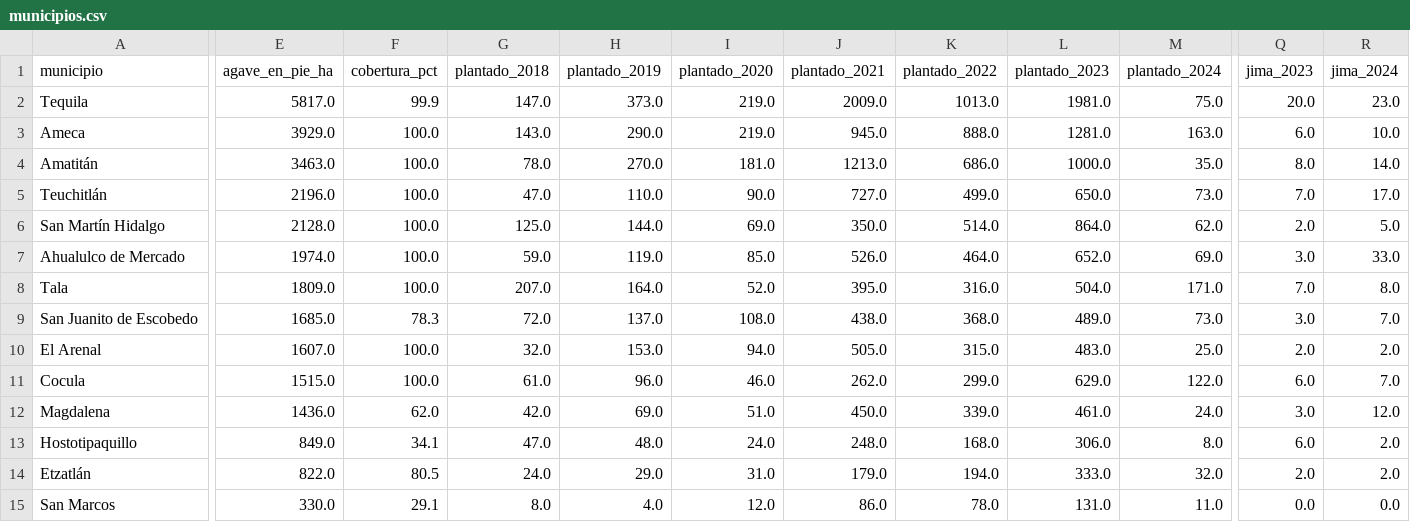
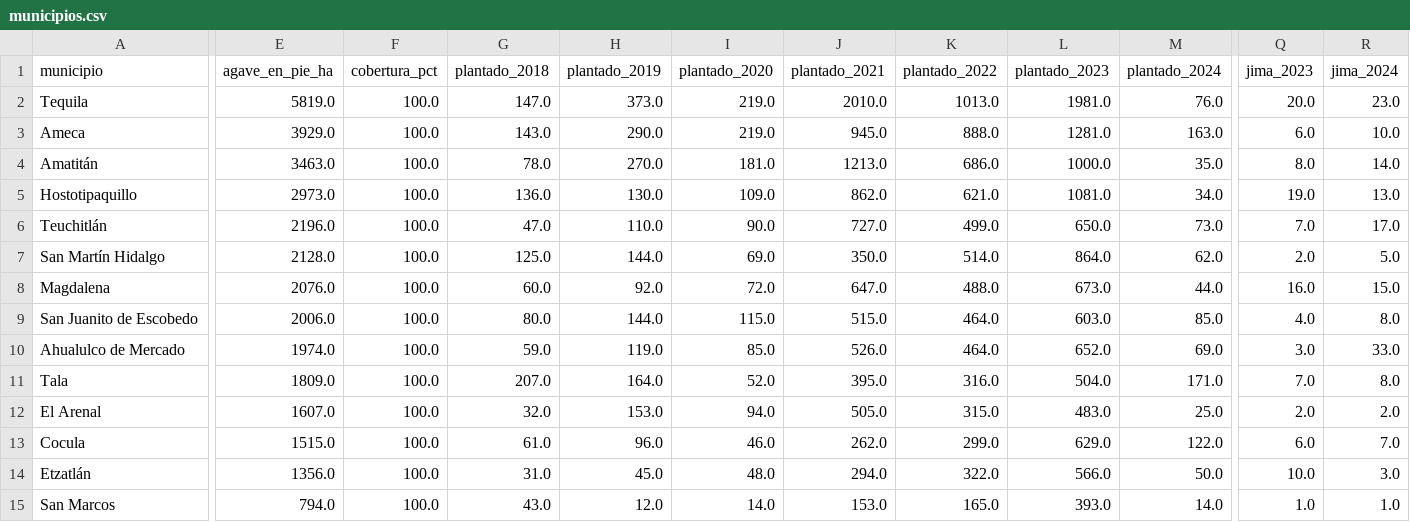
Before and after one commit to hubdemarcel/AIforEarthDataSets, a CSV file: agricultura/resultados/regiones/valles/municipios.csv, drawn as a sheet; only a part is shown, gaps mark what is left out; removed rows and columns are numbered as before the commit, all else as after; rows hold the shown columns only; the diff covers the shown part only; the diff names each change by its address in the sheet, - before the commit and + after, or states it on an @@ line.

```diff
--- a/agricultura/resultados/regiones/valles/municipios.csv
+++ b/agricultura/resultados/regiones/valles/municipios.csv
-E2 (agave_en_pie_ha): 5817.0
+E2 (agave_en_pie_ha): 5819.0
-F2 (cobertura_pct): 99.9
+F2 (cobertura_pct): 100.0
-J2 (plantado_2021): 2009.0
+J2 (plantado_2021): 2010.0
-M2 (plantado_2024): 75.0
+M2 (plantado_2024): 76.0
+row 5: Hostotipaquillo | 2973.0 | 100.0 | 136.0 | 130.0 | 109.0 | 862.0 | 621.0 | 1081.0 | 34.0 | 19.0 | 13.0
+row 8: Magdalena | 2076.0 | 100.0 | 60.0 | 92.0 | 72.0 | 647.0 | 488.0 | 673.0 | 44.0 | 16.0 | 15.0
+row 9: San Juanito de Escobedo | 2006.0 | 100.0 | 80.0 | 144.0 | 115.0 | 515.0 | 464.0 | 603.0 | 85.0 | 4.0 | 8.0
-row 9: San Juanito de Escobedo | 1685.0 | 78.3 | 72.0 | 137.0 | 108.0 | 438.0 | 368.0 | 489.0 | 73.0 | 3.0 | 7.0
-row 12: Magdalena | 1436.0 | 62.0 | 42.0 | 69.0 | 51.0 | 450.0 | 339.0 | 461.0 | 24.0 | 3.0 | 12.0
-row 13: Hostotipaquillo | 849.0 | 34.1 | 47.0 | 48.0 | 24.0 | 248.0 | 168.0 | 306.0 | 8.0 | 6.0 | 2.0
-E14 (agave_en_pie_ha): 822.0
+E14 (agave_en_pie_ha): 1356.0
-F14 (cobertura_pct): 80.5
+F14 (cobertura_pct): 100.0
-G14 (plantado_2018): 24.0
+G14 (plantado_2018): 31.0
-H14 (plantado_2019): 29.0
+H14 (plantado_2019): 45.0
-I14 (plantado_2020): 31.0
+I14 (plantado_2020): 48.0
-J14 (plantado_2021): 179.0
+J14 (plantado_2021): 294.0
-K14 (plantado_2022): 194.0
+K14 (plantado_2022): 322.0
-L14 (plantado_2023): 333.0
+L14 (plantado_2023): 566.0
-M14 (plantado_2024): 32.0
+M14 (plantado_2024): 50.0
-Q14 (jima_2023): 2.0
+Q14 (jima_2023): 10.0
-R14 (jima_2024): 2.0
+R14 (jima_2024): 3.0
-E15 (agave_en_pie_ha): 330.0
+E15 (agave_en_pie_ha): 794.0
-F15 (cobertura_pct): 29.1
+F15 (cobertura_pct): 100.0
-G15 (plantado_2018): 8.0
+G15 (plantado_2018): 43.0
-H15 (plantado_2019): 4.0
+H15 (plantado_2019): 12.0
-I15 (plantado_2020): 12.0
+I15 (plantado_2020): 14.0
-J15 (plantado_2021): 86.0
+J15 (plantado_2021): 153.0
-K15 (plantado_2022): 78.0
+K15 (plantado_2022): 165.0
-L15 (plantado_2023): 131.0
+L15 (plantado_2023): 393.0
-M15 (plantado_2024): 11.0
+M15 (plantado_2024): 14.0
-Q15 (jima_2023): 0.0
+Q15 (jima_2023): 1.0
-R15 (jima_2024): 0.0
+R15 (jima_2024): 1.0
```
Also changed, not shown: 5 edited cells elsewhere in this file, agricultura/resultados/municipios/agave_por_municipio_y_anio.csv, agricultura/resultados/municipios/jima_por_municipio.csv, 9 other files.
